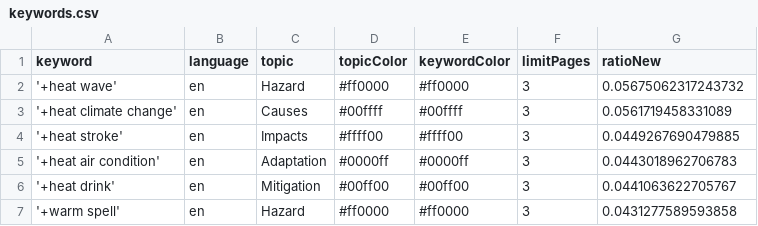
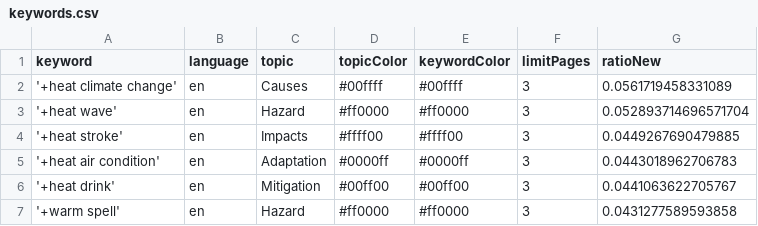
Before and after one commit to magaliekathrin-news/HeatIsComing, a CSV file: keywords.csv, drawn as a sheet; removed rows and columns are numbered as before the commit, all else as after; the diff names each change by its address in the sheet, - before the commit and + after, or states it on an @@ line.

Commit message:
Commit from GitHub Actions (harvest:0.0)

```diff
--- a/keywords.csv
+++ b/keywords.csv
-row 2: '+heat wave' | en | Hazard | #ff0000 | #ff0000 | 3 | 0.05675062317243732
+row 3: '+heat wave' | en | Hazard | #ff0000 | #ff0000 | 3 | 0.052893714696571704
```
